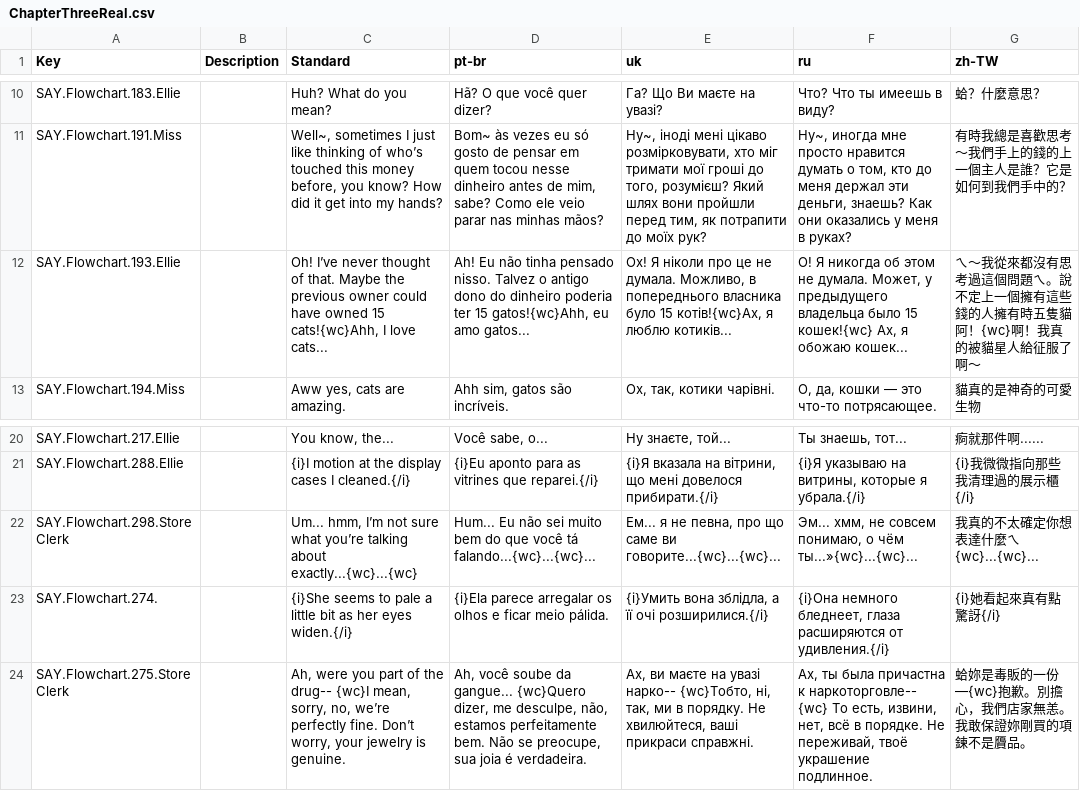
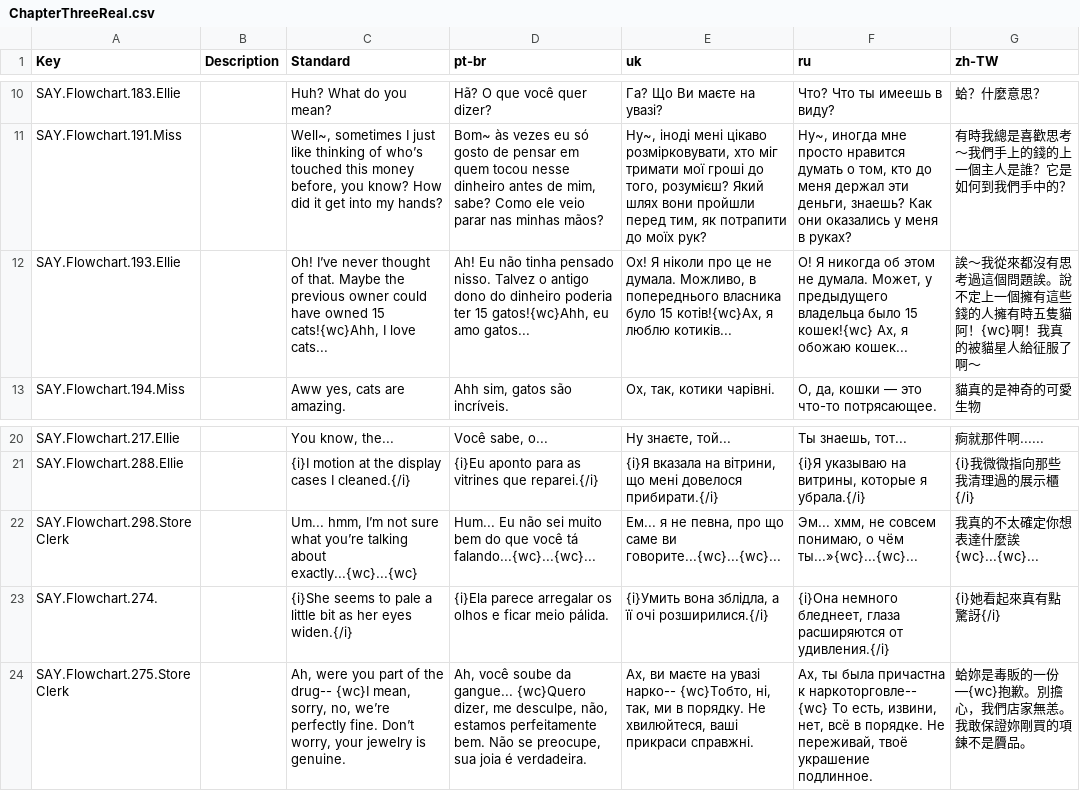
Before and after one commit to cinnamew/mimco, a CSV file: Assets/Localization/Flowchart CSVs/zh-TW/ChapterThreeReal.csv, drawn as a sheet; only a part is shown, gaps mark what is left out.

```diff
--- a/Assets/Localization/Flowchart CSVs/zh-TW/ChapterThreeReal.csv
+++ b/Assets/Localization/Flowchart CSVs/zh-TW/ChapterThreeReal.csv
@@ -11,3 +11,3 @@ SAY.Flowchart.183.Ellie,,Huh? What do you mean?,Hã? O que você quer dizer?,Г
 SAY.Flowchart.191.Miss,,"Well~, sometimes I just like thinking of who’s touched this money before, you know? How did it get into my hands?","Bom~ às vezes eu só gosto de pensar em quem tocou nesse dinheiro antes de mim, sabe? Como ele veio parar nas minhas mãos?","Ну~, іноді мені цікаво розмірковувати, хто міг тримати мої гроші до того, розумієш? Який шлях вони пройшли перед тим, як потрапити до моїх рук?","Ну~, иногда мне просто нравится думать о том, кто до меня держал эти деньги, знаешь? Как они оказались у меня в руках?",有時我總是喜歡思考～我們手上的錢的上一個主人是誰？它是如何到我們手中的？
-SAY.Flowchart.193.Ellie,,"Oh! I’ve never thought of that. Maybe the previous owner could have owned 15 cats!{wc}Ahh, I love cats...","Ah! Eu não tinha pensado nisso. Talvez o antigo dono do dinheiro poderia ter 15 gatos!{wc}Ahh, eu amo gatos...","Ох! Я ніколи про це не думала. Можливо, в попереднього власника було 15 котів!{wc}Ах, я люблю котиків...","О! Я никогда об этом не думала. Может, у предыдущего владельца было 15 кошек!{wc} Ах, я обожаю кошек...",ㄟ～我從來都沒有思考過這個問題ㄟ。說不定上一個擁有這些錢的人擁有時五隻貓阿！{wc}啊！我真的被貓星人給征服了啊～
+SAY.Flowchart.193.Ellie,,"Oh! I’ve never thought of that. Maybe the previous owner could have owned 15 cats!{wc}Ahh, I love cats...","Ah! Eu não tinha pensado nisso. Talvez o antigo dono do dinheiro poderia ter 15 gatos!{wc}Ahh, eu amo gatos...","Ох! Я ніколи про це не думала. Можливо, в попереднього власника було 15 котів!{wc}Ах, я люблю котиків...","О! Я никогда об этом не думала. Может, у предыдущего владельца было 15 кошек!{wc} Ах, я обожаю кошек...",誒～我從來都沒有思考過這個問題誒。說不定上一個擁有這些錢的人擁有時五隻貓阿！{wc}啊！我真的被貓星人給征服了啊～
 SAY.Flowchart.194.Miss,,"Aww yes, cats are amazing.","Ahh sim, gatos são incríveis.","Ох, так, котики чарівні.","О, да, кошки — это что-то потрясающее.",貓真的是神奇的可愛生物
@@ -21,3 +21,3 @@ SAY.Flowchart.217.Ellie,,"You know, the...","Você sabe, o...","Ну знаєт
 SAY.Flowchart.288.Ellie,,{i}I motion at the display cases I cleaned.{/i},{i}Eu aponto para as vitrines que reparei.{/i},"{i}Я вказала на вітрини, що мені довелося прибирати.{/i}","{i}Я указываю на витрины, которые я убрала.{/i}",{i}我微微指向那些我清理過的展示櫃{/i}
-SAY.Flowchart.298.Store Clerk,,"Um... hmm, I’m not sure what you’re talking about exactly...{wc}...{wc}",Hum... Eu não sei muito bem do que você tá falando...{wc}...{wc}...,"Ем... я не певна, про що саме ви говорите...{wc}...{wc}...","Эм... хмм, не совсем понимаю, о чём ты...»{wc}...{wc}...",我真的不太確定你想表達什麼ㄟ{wc}...{wc}...
+SAY.Flowchart.298.Store Clerk,,"Um... hmm, I’m not sure what you’re talking about exactly...{wc}...{wc}",Hum... Eu não sei muito bem do que você tá falando...{wc}...{wc}...,"Ем... я не певна, про що саме ви говорите...{wc}...{wc}...","Эм... хмм, не совсем понимаю, о чём ты...»{wc}...{wc}...",我真的不太確定你想表達什麼誒{wc}...{wc}...
 SAY.Flowchart.274.,,{i}She seems to pale a little bit as her eyes widen.{/i},{i}Ela parece arregalar os olhos e ficar meio pálida.,"{i}Умить вона зблідла, а її очі розширилися.{/i}","{i}Она немного бледнеет, глаза расширяются от удивления.{/i}",{i}她看起來真有點驚訝{/i}
```
Also changed, not shown: Assets/Localization/Flowchart CSVs/zh-TW/ChapterTwo.csv, Assets/Localization/Flowchart CSVs/zh-TW/Minigame2.csv, 21 other files.
